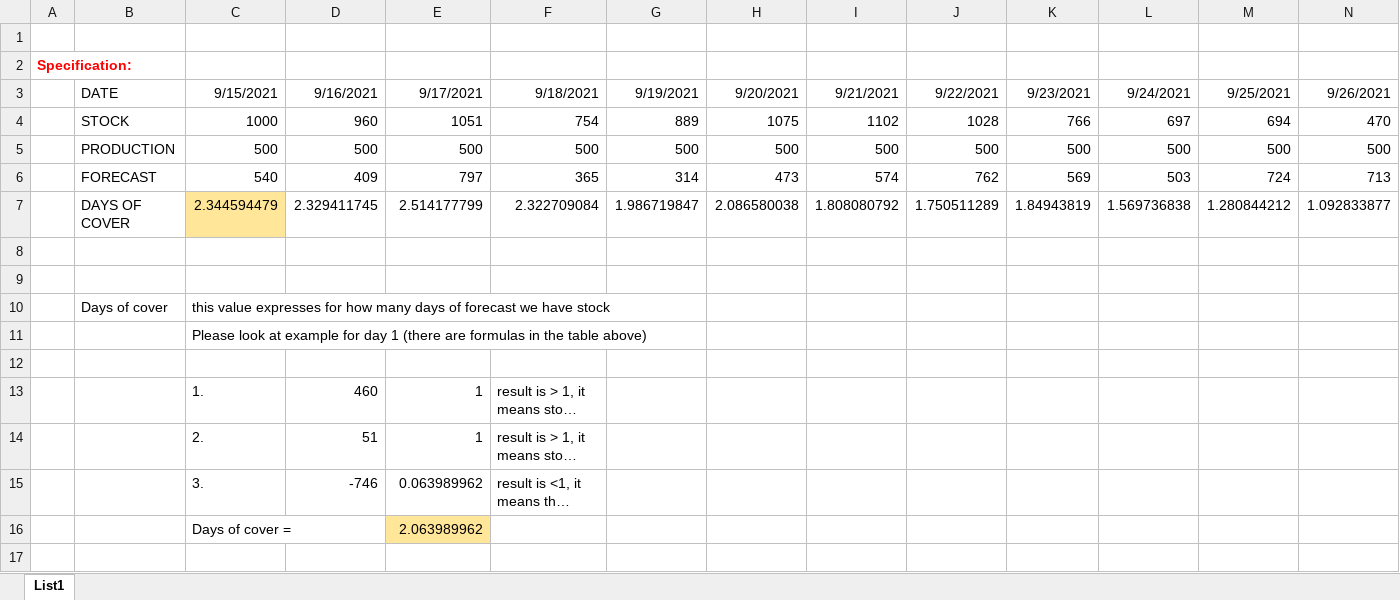
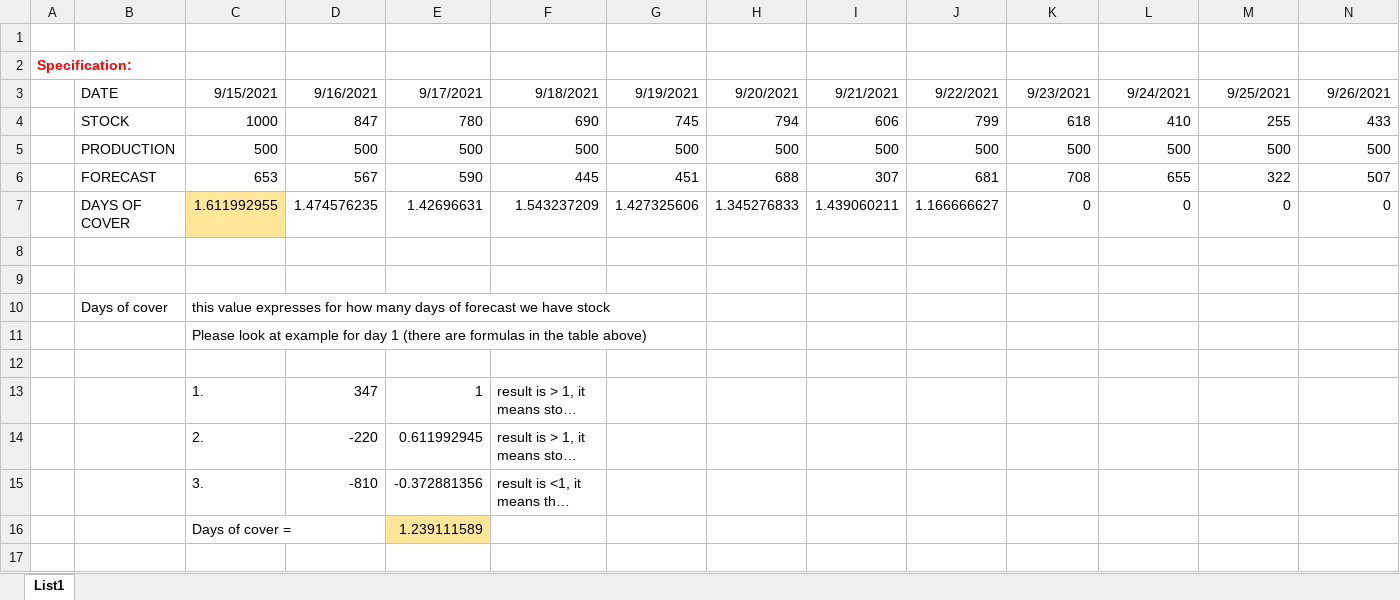
Before and after one commit to JanChmelik/VBA_secondTake, an Excel workbook: VBA_test.xlsm, sheet List1, drawn as a sheet; only a part is shown; long unchanged cells end in …; values as stored, in another font and other column widths than the file's, no borders; charts and pictures not drawn; removed rows and columns are numbered as before the commit, all else as after; rows hold the shown columns only; the diff names each change by its address in the sheet, - before the commit and + after, or states it on an @@ line.

Commit message:
fixed last cell responsivity

```diff
--- a/VBA_test.xlsm (sheet List1)
+++ b/VBA_test.xlsm (sheet List1)
-row 4:  | STOCK | 1000 | 960 | 1051 | 754 | 889 | 1075 | 1102 | 1028 | 766 | 697 | 694 | 470
+row 4:  | STOCK | 1000 | 847 | 780 | 690 | 745 | 794 | 606 | 799 | 618 | 410 | 255 | 433
-row 6:  | FORECAST | 540 | 409 | 797 | 365 | 314 | 473 | 574 | 762 | 569 | 503 | 724 | 713
-row 7:  | DAYS OF COVER | 2.344594479 | 2.329411745 | 2.514177799 | 2.322709084 | 1.986719847 | 2.086580038 | 1.808080792 | 1.750511289 | 1.84943819 | 1.569736838 | 1.280844212 | 1.092833877
+row 6:  | FORECAST | 653 | 567 | 590 | 445 | 451 | 688 | 307 | 681 | 708 | 655 | 322 | 507
+row 7:  | DAYS OF COVER | 1.611992955 | 1.474576235 | 1.42696631 | 1.543237209 | 1.427325606 | 1.345276833 | 1.439060211 | 1.166666627 | 0 | 0 | 0 | 0
-D13: 460
+D13: 347
-D14: 51
+D14: -220
-E14: 1
+E14: 0.611992945
-D15: -746
+D15: -810
-E15: 0.063989962
+E15: -0.372881356
-E16: 2.063989962
+E16: 1.239111589
```
